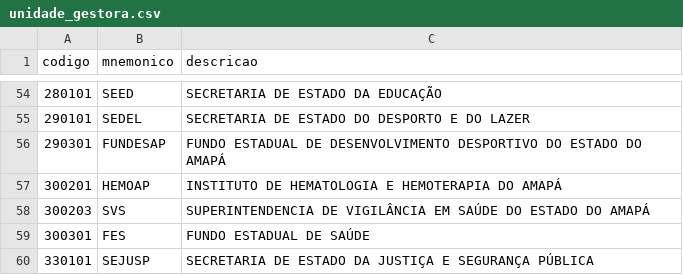
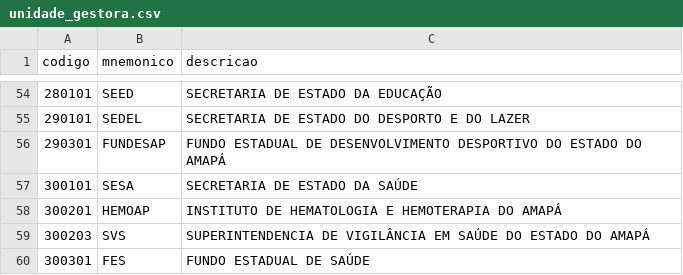
Before and after one commit to ptrk-ap/programa, a CSV file: programa/src/data/entidades/unidade_gestora.csv, drawn as a sheet; only a part is shown, gaps mark what is left out; the shorter side is filled out with more unchanged rows; the diff names each change by its address in the sheet, - before the commit and + after, or states it on an @@ line.

```diff
--- a/programa/src/data/entidades/unidade_gestora.csv
+++ b/programa/src/data/entidades/unidade_gestora.csv
+row 57: 300101 | SESA | SECRETARIA DE ESTADO DA SAÚDE
```
Also changed, not shown: programa/src/data/entidades/unidade_orcamentaria.csv, 7 other files.
